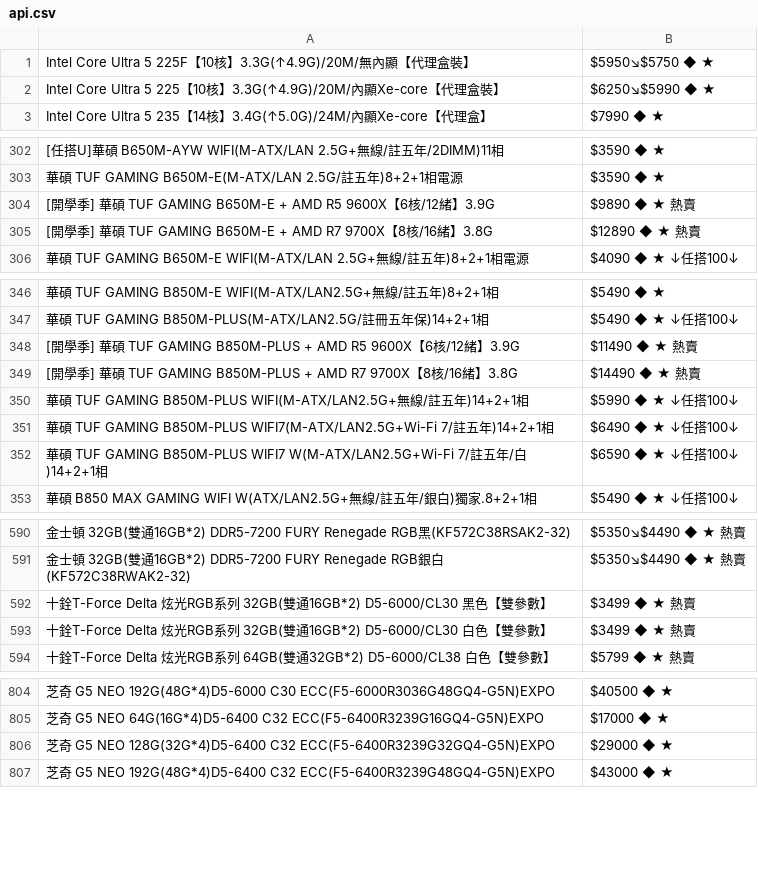
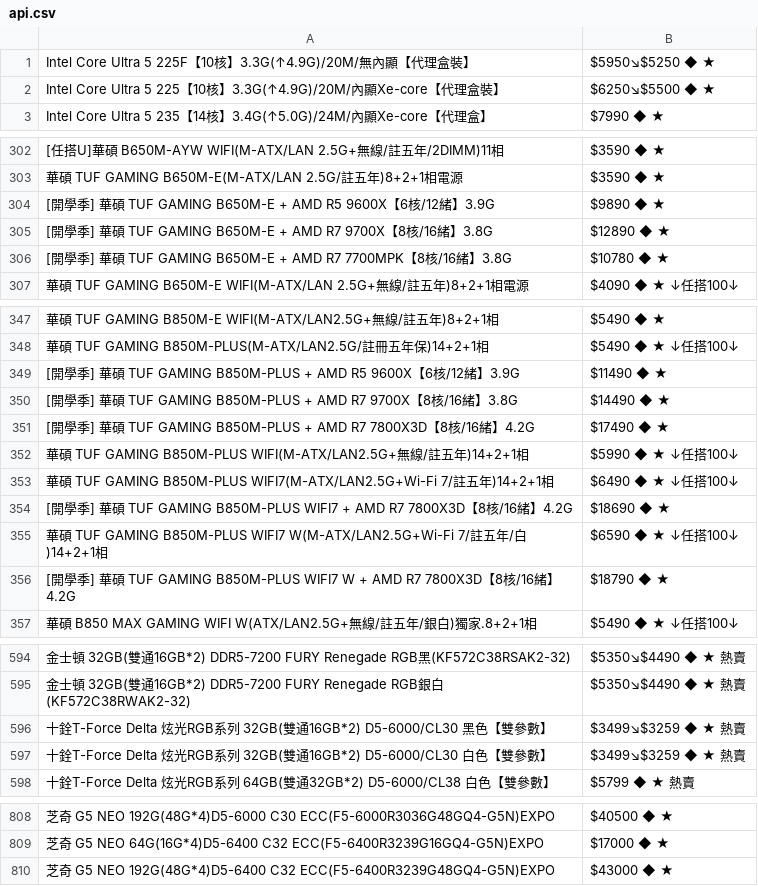
Before and after one commit to suouwang/ops_mid, a CSV file: api.csv, drawn as a sheet; only a part is shown, gaps mark what is left out; removed rows and columns are numbered as before the commit, all else as after; the diff covers the shown part only; the diff names each change by its address in the sheet, - before the commit and + after, or states it on an @@ line.

```diff
--- a/api.csv
+++ b/api.csv
-B1: $5950↘$5750 ◆ ★
+B1: $5950↘$5250 ◆ ★
-B2: $6250↘$5990 ◆ ★
+B2: $6250↘$5500 ◆ ★
-B304: $9890 ◆ ★ 熱賣
+B304: $9890 ◆ ★
-B305: $12890 ◆ ★ 熱賣
+B305: $12890 ◆ ★
+row 306: [開學季] 華碩 TUF GAMING B650M-E + AMD R7 7700MPK【8核/16緒】3.8G | $10780 ◆ ★
-B349: $11490 ◆ ★ 熱賣
+B349: $11490 ◆ ★
-B350: $14490 ◆ ★ 熱賣
+B350: $14490 ◆ ★
+row 351: [開學季] 華碩 TUF GAMING B850M-PLUS + AMD R7 7800X3D【8核/16緒】4.2G | $17490 ◆ ★
+row 354: [開學季] 華碩 TUF GAMING B850M-PLUS WIFI7 + AMD R7 7800X3D【8核/16緒】4.2G | $18690 ◆ ★
+row 356: [開學季] 華碩 TUF GAMING B850M-PLUS WIFI7 W + AMD R7 7800X3D【8核/16緒】4.2G | $18790 ◆ ★
-B596:B597: $3499 ◆ ★ 熱賣
+B596:B597: $3499↘$3259 ◆ ★ 熱賣
-row 806: 芝奇 G5 NEO 128G(32G*4)D5-6400 C32 ECC(F5-6400R3239G32GQ4-G5N)EXPO | $29000 ◆ ★
```
Also changed, not shown: 1 added row and 3 edited cells elsewhere in this file, 1 other file.
